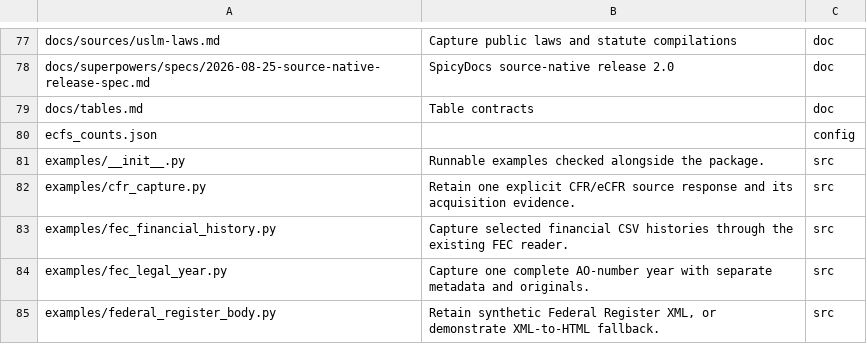
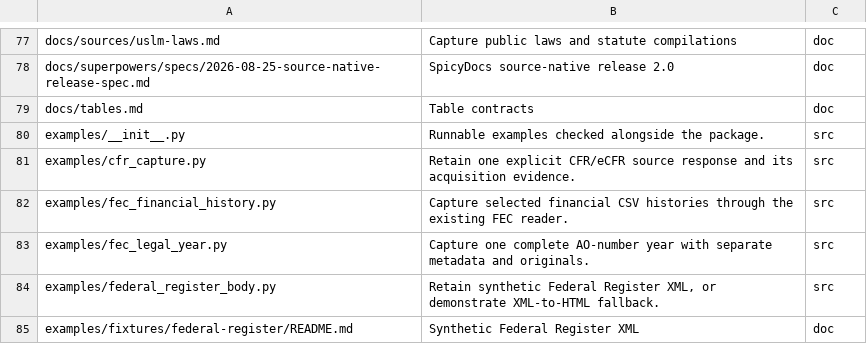
Before and after one commit to civictechdc/spicy-docs, a TSV file: filemap.tsv, drawn as a sheet; only a part is shown, gaps mark what is left out; the shorter side is filled out with more unchanged rows.

Commit message:
fix: exclude local scratch entry from source filemap

```diff
--- a/filemap.tsv
+++ b/filemap.tsv
@@ -79,3 +79,2 @@ docs/superpowers/specs/2026-08-25-source-native-release-spec.md	SpicyDocs source
 docs/tables.md	Table contracts	doc
-ecfs_counts.json		config
 examples/__init__.py	Runnable examples checked alongside the package.	src
```
